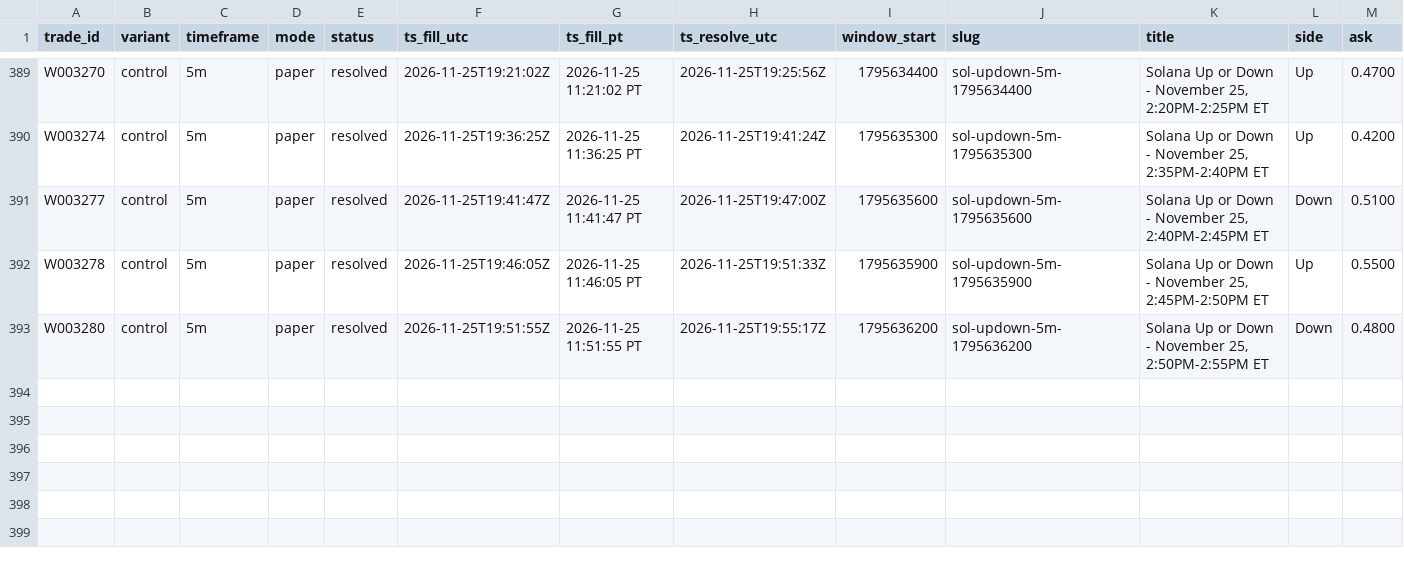
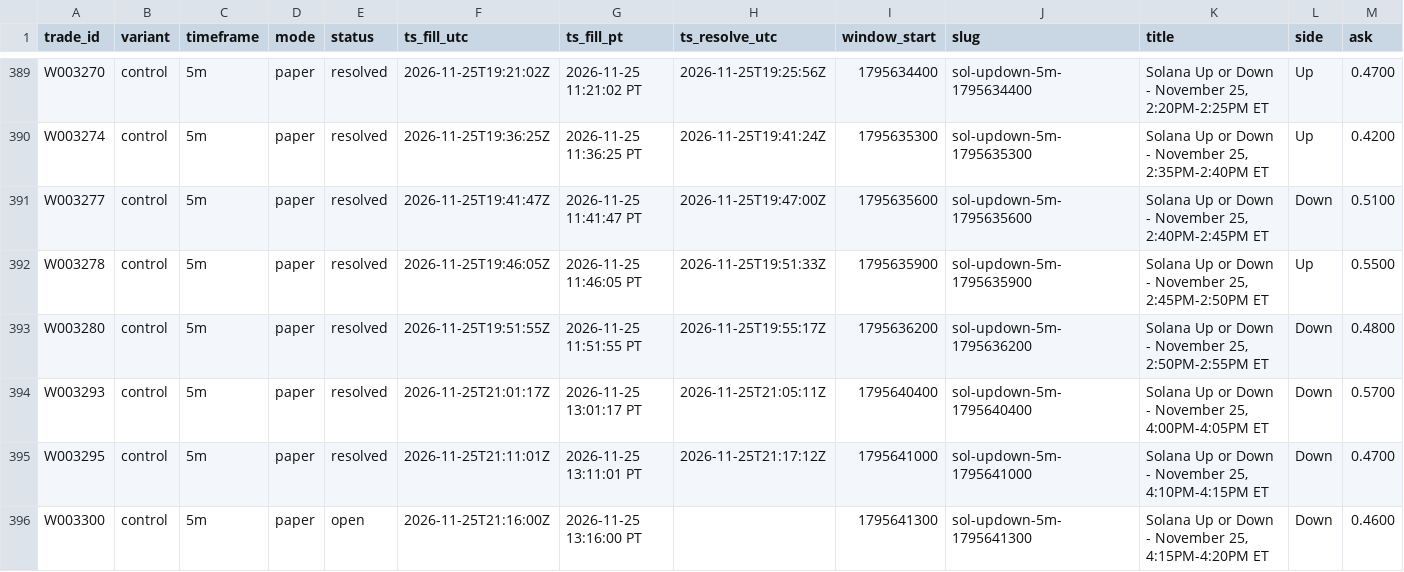
Before and after one commit to michaeldeuchar-dotcom/sol-paper-bot, a CSV file: data/week2/trades_control.csv, drawn as a sheet; only a part is shown, gaps mark what is left out; rows hold the shown columns only; the diff names each change by its address in the sheet, - before the commit and + after, or states it on an @@ line.

```diff
--- a/data/week2/trades_control.csv
+++ b/data/week2/trades_control.csv
+row 394: W003293 | control | 5m | paper | resolved | 2026-11-25T21:01:17Z | 2026-11-25 13:01:17 PT | 2026-11-25T21:05:11Z | 1795640400 | sol-updown-5m-1795640400 | Solana Up or Down - November 25, 4:00PM-4:05PM ET | Down | 0.5700
+row 395: W003295 | control | 5m | paper | resolved | 2026-11-25T21:11:01Z | 2026-11-25 13:11:01 PT | 2026-11-25T21:17:12Z | 1795641000 | sol-updown-5m-1795641000 | Solana Up or Down - November 25, 4:10PM-4:15PM ET | Down | 0.4700
+row 396: W003300 | control | 5m | paper | open | 2026-11-25T21:16:00Z | 2026-11-25 13:16:00 PT |  | 1795641300 | sol-updown-5m-1795641300 | Solana Up or Down - November 25, 4:15PM-4:20PM ET | Down | 0.4600
```
Also changed, not shown: data/week2/ab_hedge_pairs.csv, data/week2/trades_ab_hedge_1h.csv, 12 other files.
